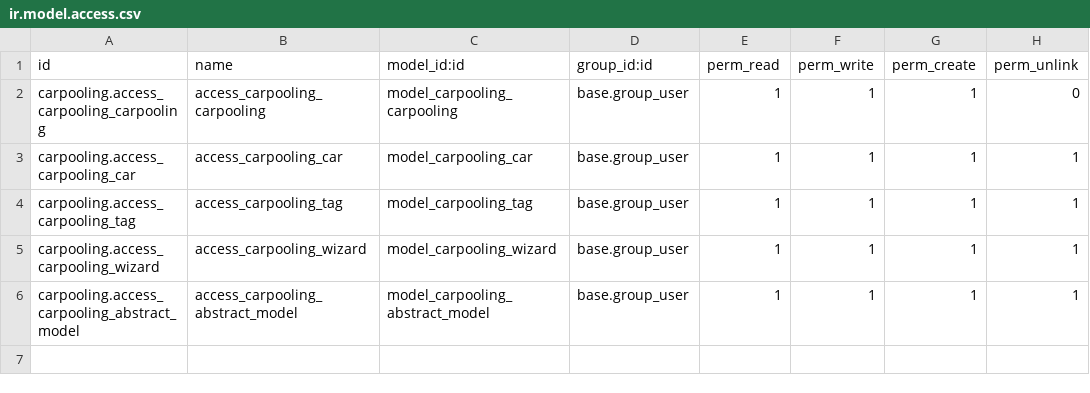
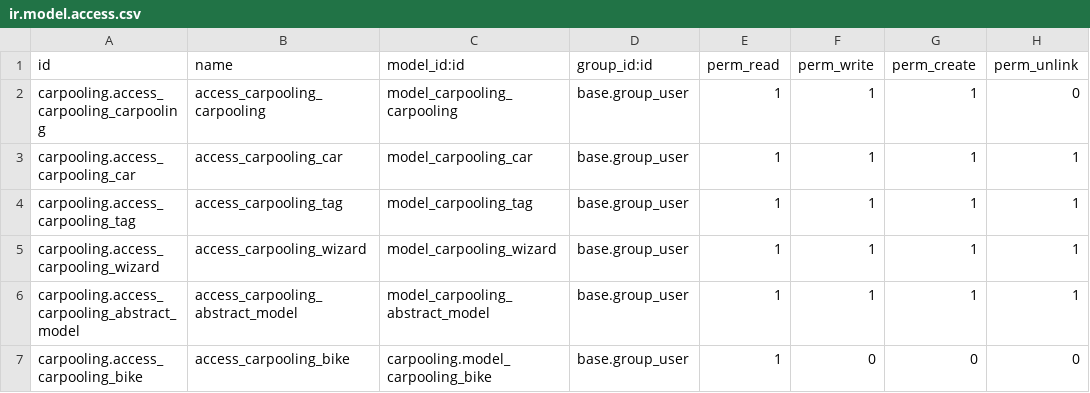
Before and after one commit to alain-nambi/odoo_18_addons, a CSV file: carpooling/security/ir.model.access.csv, drawn as a sheet.

Commit message:
Add access rights for Bike model in security configuration

```diff
--- a/carpooling/security/ir.model.access.csv
+++ b/carpooling/security/ir.model.access.csv
@@ -6 +6,2 @@ carpooling.access_carpooling_wizard,access_carpooling_wizard,model_carpooling_wi
 carpooling.access_carpooling_abstract_model,access_carpooling_abstract_model,model_carpooling_abstract_model,base.group_user,1,1,1,1
+carpooling.access_carpooling_bike,access_carpooling_bike,carpooling.model_carpooling_bike,base.group_user,1,0,0,0
```
